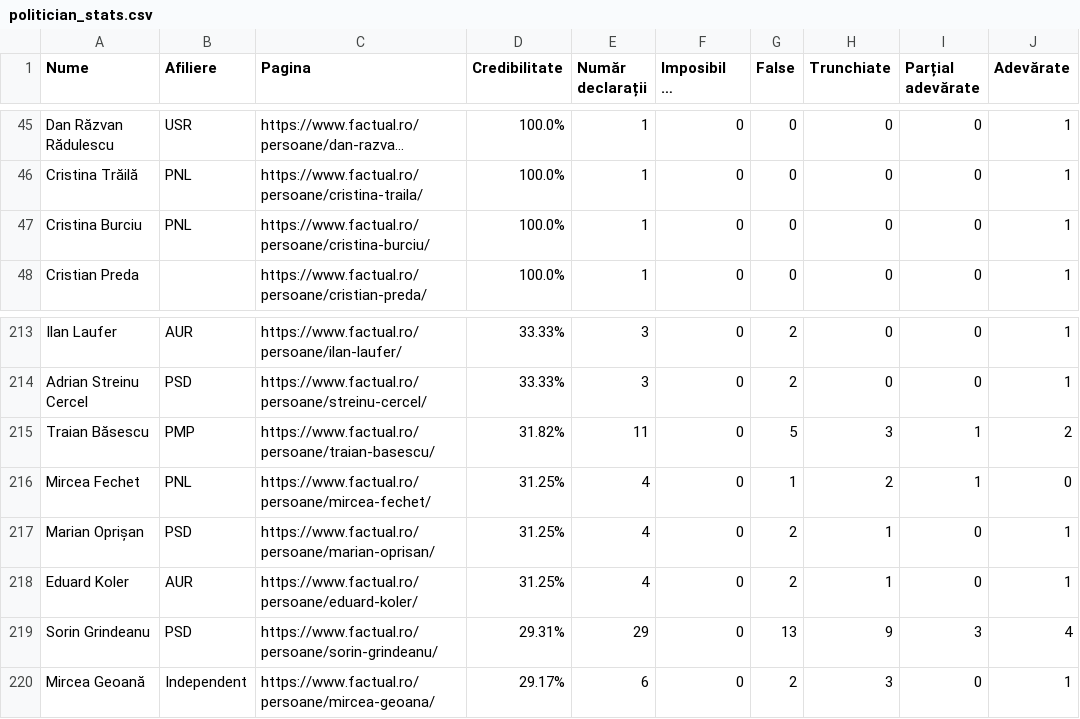
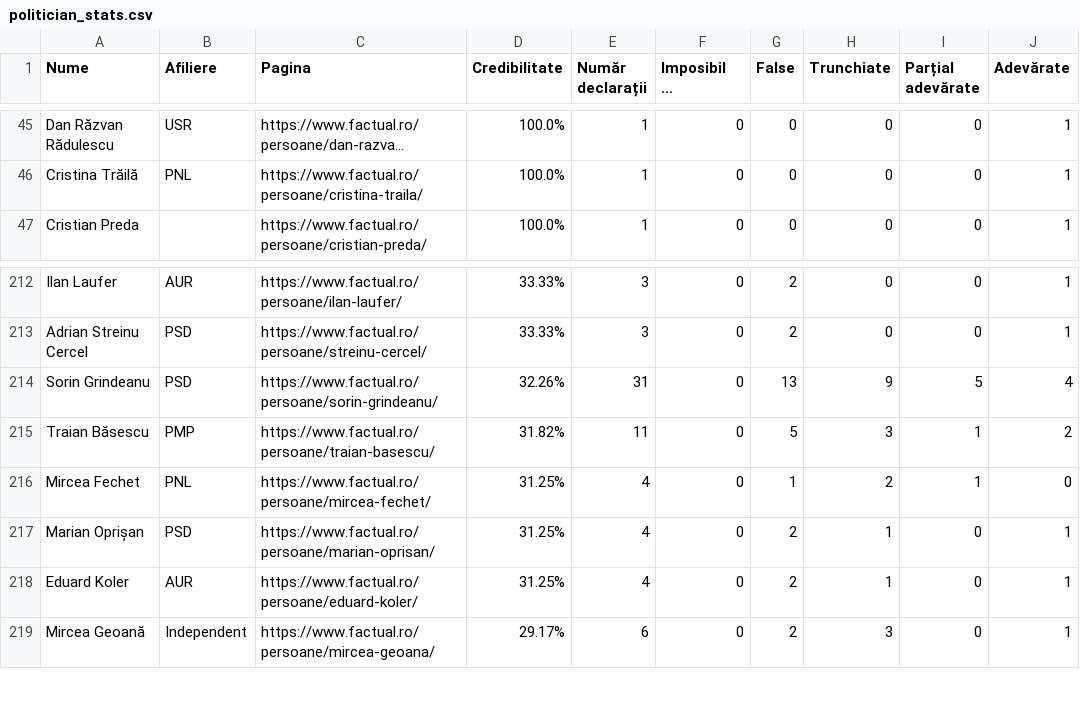
Before and after one commit to FlorinBalint/factual_checker, a CSV file: dashboard/politician_stats.csv, drawn as a sheet; only a part is shown, gaps mark what is left out; long unchanged cells end in …; removed rows and columns are numbered as before the commit, all else as after; the diff names each change by its address in the sheet, - before the commit and + after, or states it on an @@ line.

Commit message:
Auto-update politician stats data - 2026-07-17 20:12
425 politicians analyzed

```diff
--- a/dashboard/politician_stats.csv
+++ b/dashboard/politician_stats.csv
-row 47: Cristina Burciu | PNL | https://www.factual.ro/persoane/cristina-burciu/ | 100.0% | 1 | 0 | 0 | 0 | 0 | 1
+row 214: Sorin Grindeanu | PSD | https://www.factual.ro/persoane/sorin-grindeanu/ | 32.26% | 31 | 0 | 13 | 9 | 5 | 4
-row 219: Sorin Grindeanu | PSD | https://www.factual.ro/persoane/sorin-grindeanu/ | 29.31% | 29 | 0 | 13 | 9 | 3 | 4
```
